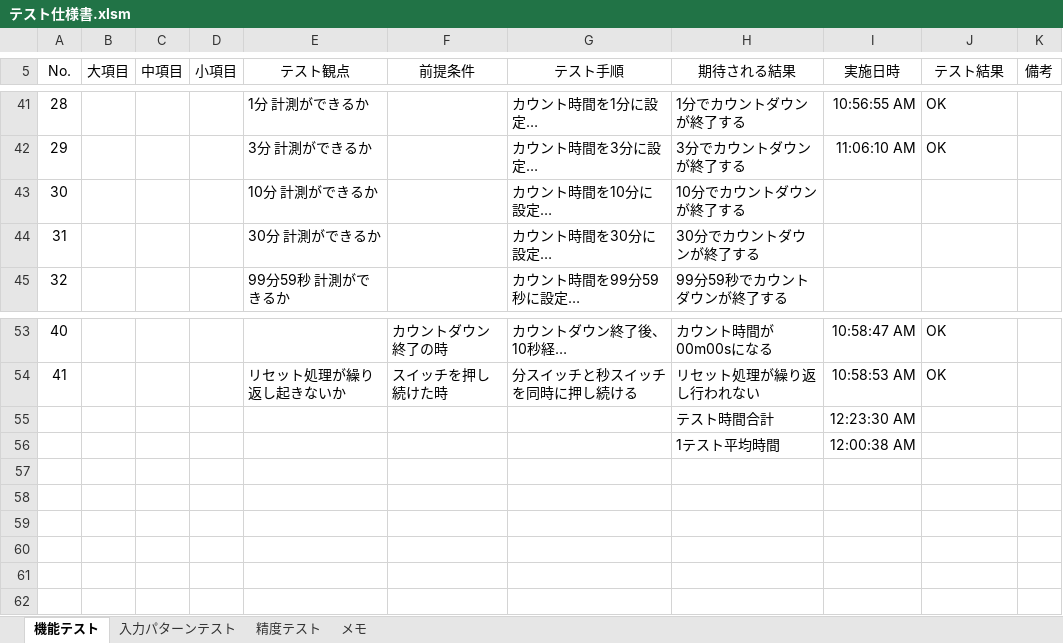
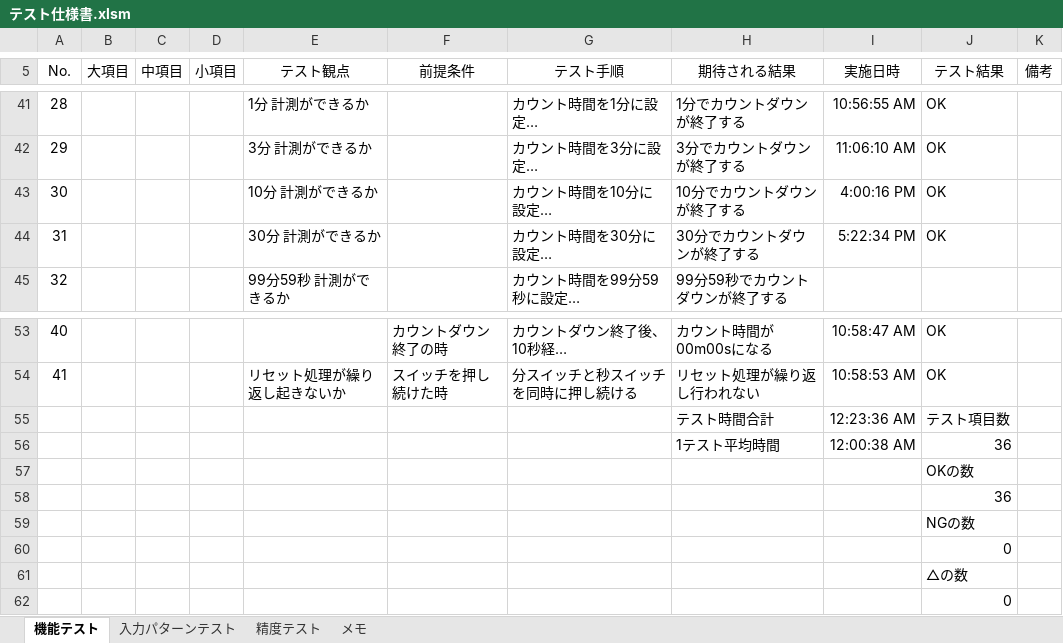
Before and after one commit to hakohumi/comp.Kitchen_Timer, an Excel workbook: 資料/設計/テスト仕様書/テスト仕様書.xlsm, sheet 機能テスト, drawn as a sheet; only a part is shown, gaps mark what is left out; long unchanged cells end in …; values as stored, in another font and other column widths than the file's, no borders; the diff names each change by its address in the sheet, - before the commit and + after, or states it on an @@ line.

```diff
--- a/資料/設計/テスト仕様書/テスト仕様書.xlsm (sheet 機能テスト)
+++ b/資料/設計/テスト仕様書/テスト仕様書.xlsm (sheet 機能テスト)
-I43 (実施日時): (empty)
+I43 (実施日時): 4:00:16 PM
-J43:J44 (テスト結果): (empty)
+J43:J44 (テスト結果): OK
-I44 (実施日時): (empty)
+I44 (実施日時): 5:22:34 PM
-I55 (実施日時): 12:23:30 AM
+I55 (実施日時): 12:23:36 AM
-J55 (テスト結果): (empty)
+J55 (テスト結果): テスト項目数
-J56 (テスト結果): (empty)
+J56 (テスト結果): 36
+row 57:  |  |  |  |  |  |  |  |  | OKの数
+row 58:  |  |  |  |  |  |  |  |  | 36
+row 59:  |  |  |  |  |  |  |  |  | NGの数
+row 60:  |  |  |  |  |  |  |  |  | 0
+row 61:  |  |  |  |  |  |  |  |  | △の数
+row 62:  |  |  |  |  |  |  |  |  | 0
```
Also changed, not shown: sheet 入力パターンテスト, sheet 精度テスト, formulas that keep their value, 資料/設計/スケジュール/スケジュール表v0.5.xlsx.
